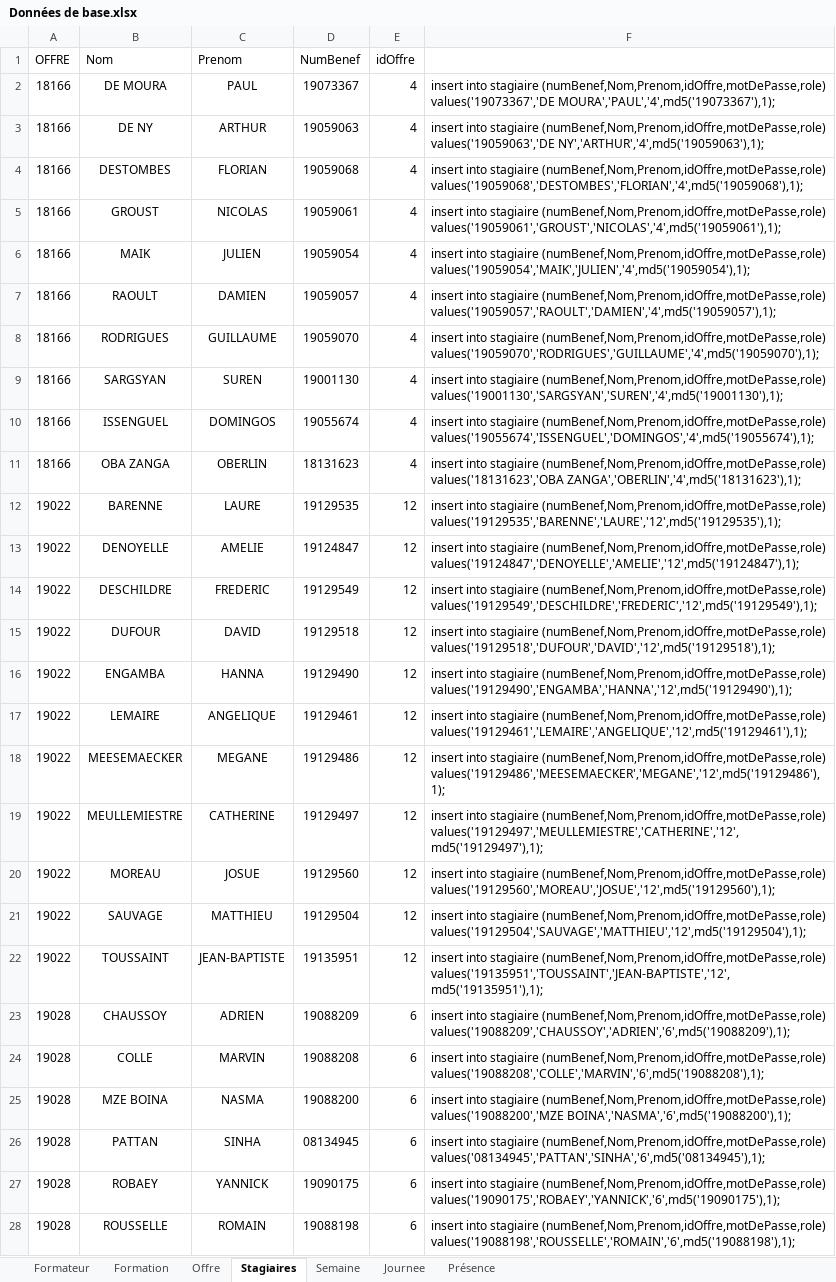
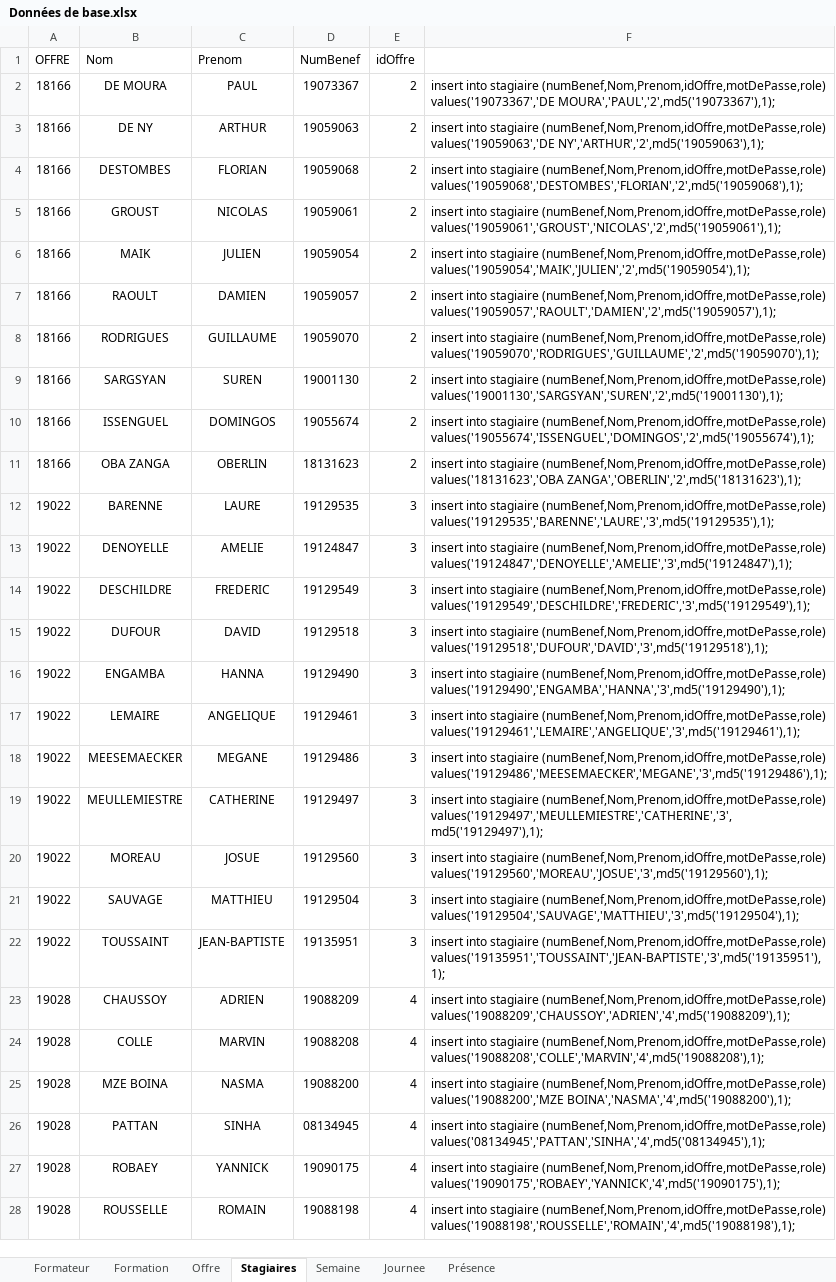
Before and after one commit to AFPA1701871/Pointage-Afpa, an Excel workbook: SQL/Données de base.xlsx, sheet Stagiaires, drawn as a sheet; only a part is shown; values as stored, in another font and other column widths than the file's, no borders; the diff covers the shown part only; the diff names each change by its address in the sheet, - before the commit and + after, or states it on an @@ line.

Commit message:
reajustement ds données

```diff
--- a/SQL/Données de base.xlsx (sheet Stagiaires)
+++ b/SQL/Données de base.xlsx (sheet Stagiaires)
-E2:E11 (idOffre): 4
+E2:E11 (idOffre): 2
-F2: …(numBenef,Nom,Prenom,idOffre,motDePasse,role) values('19073367','DE MOURA','PAUL','4',md5('19073367'),1);
+F2: …(numBenef,Nom,Prenom,idOffre,motDePasse,role) values('19073367','DE MOURA','PAUL','2',md5('19073367'),1);
-F3: …(numBenef,Nom,Prenom,idOffre,motDePasse,role) values('19059063','DE NY','ARTHUR','4',md5('19059063'),1);
+F3: …(numBenef,Nom,Prenom,idOffre,motDePasse,role) values('19059063','DE NY','ARTHUR','2',md5('19059063'),1);
-F4: …stagiaire (numBenef,Nom,Prenom,idOffre,motDePasse,role) values('19059068','DESTOMBES','FLORIAN','4',md5('19059068'),1);
+F4: …stagiaire (numBenef,Nom,Prenom,idOffre,motDePasse,role) values('19059068','DESTOMBES','FLORIAN','2',md5('19059068'),1);
-F5: …stagiaire (numBenef,Nom,Prenom,idOffre,motDePasse,role) values('19059061','GROUST','NICOLAS','4',md5('19059061'),1);
+F5: …stagiaire (numBenef,Nom,Prenom,idOffre,motDePasse,role) values('19059061','GROUST','NICOLAS','2',md5('19059061'),1);
-F6: …stagiaire (numBenef,Nom,Prenom,idOffre,motDePasse,role) values('19059054','MAIK','JULIEN','4',md5('19059054'),1);
+F6: …stagiaire (numBenef,Nom,Prenom,idOffre,motDePasse,role) values('19059054','MAIK','JULIEN','2',md5('19059054'),1);
-F7: …stagiaire (numBenef,Nom,Prenom,idOffre,motDePasse,role) values('19059057','RAOULT','DAMIEN','4',md5('19059057'),1);
+F7: …stagiaire (numBenef,Nom,Prenom,idOffre,motDePasse,role) values('19059057','RAOULT','DAMIEN','2',md5('19059057'),1);
-F8: …stagiaire (numBenef,Nom,Prenom,idOffre,motDePasse,role) values('19059070','RODRIGUES','GUILLAUME','4',md5('19059070'),1);
+F8: …stagiaire (numBenef,Nom,Prenom,idOffre,motDePasse,role) values('19059070','RODRIGUES','GUILLAUME','2',md5('19059070'),1);
-F9: …stagiaire (numBenef,Nom,Prenom,idOffre,motDePasse,role) values('19001130','SARGSYAN','SUREN','4',md5('19001130'),1);
+F9: …stagiaire (numBenef,Nom,Prenom,idOffre,motDePasse,role) values('19001130','SARGSYAN','SUREN','2',md5('19001130'),1);
-F10: …stagiaire (numBenef,Nom,Prenom,idOffre,motDePasse,role) values('19055674','ISSENGUEL','DOMINGOS','4',md5('19055674'),1);
+F10: …stagiaire (numBenef,Nom,Prenom,idOffre,motDePasse,role) values('19055674','ISSENGUEL','DOMINGOS','2',md5('19055674'),1);
-F11: …(numBenef,Nom,Prenom,idOffre,motDePasse,role) values('18131623','OBA ZANGA','OBERLIN','4',md5('18131623'),1);
+F11: …(numBenef,Nom,Prenom,idOffre,motDePasse,role) values('18131623','OBA ZANGA','OBERLIN','2',md5('18131623'),1);
-E12:E22 (idOffre): 12
+E12:E22 (idOffre): 3
-F12: …stagiaire (numBenef,Nom,Prenom,idOffre,motDePasse,role) values('19129535','BARENNE','LAURE','12',md5('19129535'),1);
+F12: …stagiaire (numBenef,Nom,Prenom,idOffre,motDePasse,role) values('19129535','BARENNE','LAURE','3',md5('19129535'),1);
-F13: …stagiaire (numBenef,Nom,Prenom,idOffre,motDePasse,role) values('19124847','DENOYELLE','AMELIE','12',md5('19124847'),1);
+F13: …stagiaire (numBenef,Nom,Prenom,idOffre,motDePasse,role) values('19124847','DENOYELLE','AMELIE','3',md5('19124847'),1);
-F14: …stagiaire (numBenef,Nom,Prenom,idOffre,motDePasse,role) values('19129549','DESCHILDRE','FREDERIC','12',md5('19129549'),1);
+F14: …stagiaire (numBenef,Nom,Prenom,idOffre,motDePasse,role) values('19129549','DESCHILDRE','FREDERIC','3',md5('19129549'),1);
-F15: …stagiaire (numBenef,Nom,Prenom,idOffre,motDePasse,role) values('19129518','DUFOUR','DAVID','12',md5('19129518'),1);
+F15: …stagiaire (numBenef,Nom,Prenom,idOffre,motDePasse,role) values('19129518','DUFOUR','DAVID','3',md5('19129518'),1);
-F16: …stagiaire (numBenef,Nom,Prenom,idOffre,motDePasse,role) values('19129490','ENGAMBA','HANNA','12',md5('19129490'),1);
+F16: …stagiaire (numBenef,Nom,Prenom,idOffre,motDePasse,role) values('19129490','ENGAMBA','HANNA','3',md5('19129490'),1);
-F17: …stagiaire (numBenef,Nom,Prenom,idOffre,motDePasse,role) values('19129461','LEMAIRE','ANGELIQUE','12',md5('19129461'),1);
+F17: …stagiaire (numBenef,Nom,Prenom,idOffre,motDePasse,role) values('19129461','LEMAIRE','ANGELIQUE','3',md5('19129461'),1);
-F18: …stagiaire (numBenef,Nom,Prenom,idOffre,motDePasse,role) values('19129486','MEESEMAECKER','MEGANE','12',md5('19129486'),1);
+F18: …stagiaire (numBenef,Nom,Prenom,idOffre,motDePasse,role) values('19129486','MEESEMAECKER','MEGANE','3',md5('19129486'),1);
-F19: …stagiaire (numBenef,Nom,Prenom,idOffre,motDePasse,role) values('19129497','MEULLEMIESTRE','CATHERINE','12',md5('19129497'),1);
+F19: …stagiaire (numBenef,Nom,Prenom,idOffre,motDePasse,role) values('19129497','MEULLEMIESTRE','CATHERINE','3',md5('19129497'),1);
-F20: …stagiaire (numBenef,Nom,Prenom,idOffre,motDePasse,role) values('19129560','MOREAU','JOSUE','12',md5('19129560'),1);
+F20: …stagiaire (numBenef,Nom,Prenom,idOffre,motDePasse,role) values('19129560','MOREAU','JOSUE','3',md5('19129560'),1);
-F21: …stagiaire (numBenef,Nom,Prenom,idOffre,motDePasse,role) values('19129504','SAUVAGE','MATTHIEU','12',md5('19129504'),1);
+F21: …stagiaire (numBenef,Nom,Prenom,idOffre,motDePasse,role) values('19129504','SAUVAGE','MATTHIEU','3',md5('19129504'),1);
-F22: …stagiaire (numBenef,Nom,Prenom,idOffre,motDePasse,role) values('19135951','TOUSSAINT','JEAN-BAPTISTE','12',md5('19135951'),1);
+F22: …stagiaire (numBenef,Nom,Prenom,idOffre,motDePasse,role) values('19135951','TOUSSAINT','JEAN-BAPTISTE','3',md5('19135951'),1);
-E23:E28 (idOffre): 6
+E23:E28 (idOffre): 4
-F23: …stagiaire (numBenef,Nom,Prenom,idOffre,motDePasse,role) values('19088209','CHAUSSOY','ADRIEN','6',md5('19088209'),1);
+F23: …stagiaire (numBenef,Nom,Prenom,idOffre,motDePasse,role) values('19088209','CHAUSSOY','ADRIEN','4',md5('19088209'),1);
-F24: …stagiaire (numBenef,Nom,Prenom,idOffre,motDePasse,role) values('19088208','COLLE','MARVIN','6',md5('19088208'),1);
+F24: …stagiaire (numBenef,Nom,Prenom,idOffre,motDePasse,role) values('19088208','COLLE','MARVIN','4',md5('19088208'),1);
-F25: …(numBenef,Nom,Prenom,idOffre,motDePasse,role) values('19088200','MZE BOINA','NASMA','6',md5('19088200'),1);
+F25: …(numBenef,Nom,Prenom,idOffre,motDePasse,role) values('19088200','MZE BOINA','NASMA','4',md5('19088200'),1);
-F26: …stagiaire (numBenef,Nom,Prenom,idOffre,motDePasse,role) values('08134945','PATTAN','SINHA','6',md5('08134945'),1);
+F26: …stagiaire (numBenef,Nom,Prenom,idOffre,motDePasse,role) values('08134945','PATTAN','SINHA','4',md5('08134945'),1);
-F27: …stagiaire (numBenef,Nom,Prenom,idOffre,motDePasse,role) values('19090175','ROBAEY','YANNICK','6',md5('19090175'),1);
+F27: …stagiaire (numBenef,Nom,Prenom,idOffre,motDePasse,role) values('19090175','ROBAEY','YANNICK','4',md5('19090175'),1);
-F28: …stagiaire (numBenef,Nom,Prenom,idOffre,motDePasse,role) values('19088198','ROUSSELLE','ROMAIN','6',md5('19088198'),1);
+F28: …stagiaire (numBenef,Nom,Prenom,idOffre,motDePasse,role) values('19088198','ROUSSELLE','ROMAIN','4',md5('19088198'),1);
```
Also changed, not shown: 418 edited cells elsewhere in this sheet, formulas that keep their value, 2 other files.
